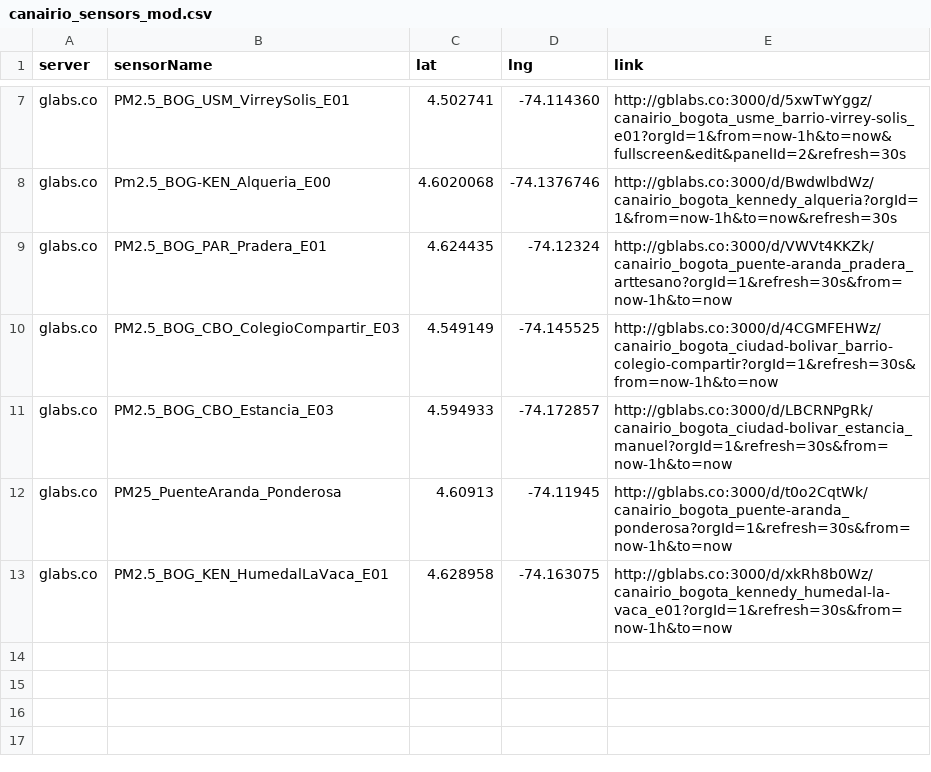
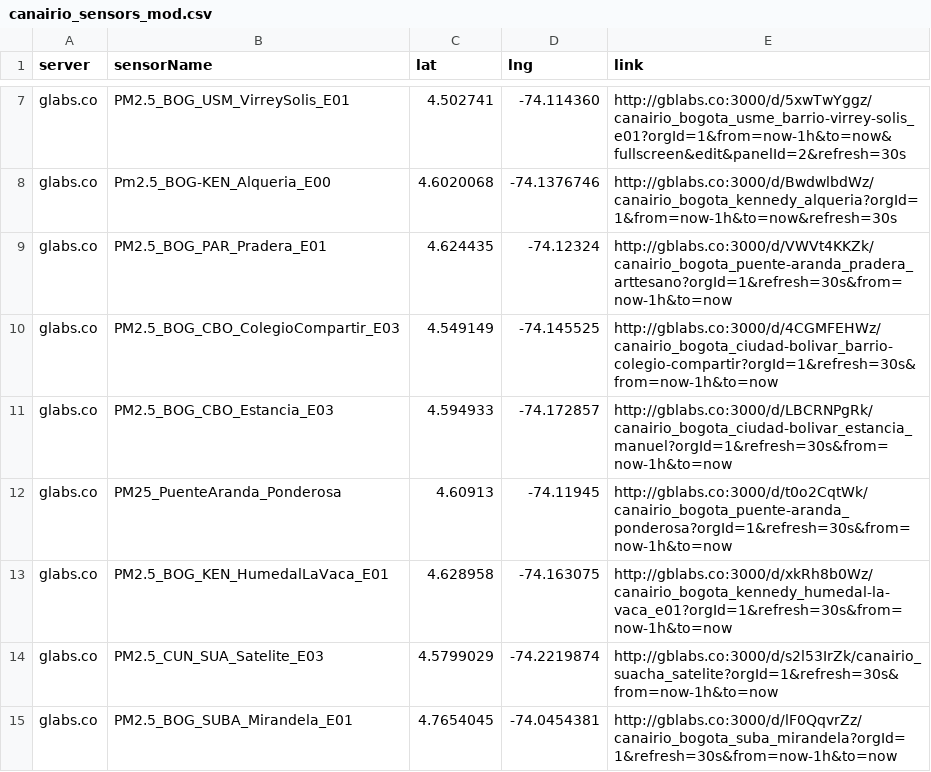
Before and after one commit to daquina-io/VizCalidadAire, a CSV file: canairio_sensors_mod.csv, drawn as a sheet; only a part is shown, gaps mark what is left out; the diff names each change by its address in the sheet, - before the commit and + after, or states it on an @@ line.

Commit message:
Added two new stations

```diff
--- a/canairio_sensors_mod.csv
+++ b/canairio_sensors_mod.csv
+row 14: glabs.co | PM2.5_CUN_SUA_Satelite_E03 | 4.5799029 | -74.2219874 | http://gblabs.co:3000/d/s2l53IrZk/canairio_suacha_satelite?orgId=1&refresh=30s&from=now-1h&to=now
+row 15: glabs.co | PM2.5_BOG_SUBA_Mirandela_E01 | 4.7654045 | -74.0454381 | http://gblabs.co:3000/d/lF0QqvrZz/canairio_bogota_suba_mirandela?orgId=1&refresh=30s&from=now-1h&to=now
```
